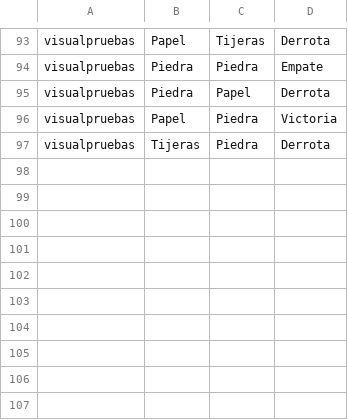
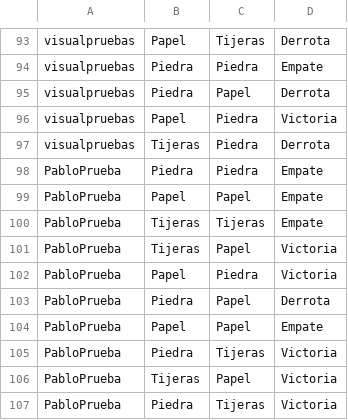
Before and after one commit to visualpablo4/Piedra-Papel-Tijera-IABD, a CSV file: src/data/historial_partidas.csv, drawn as a sheet; only a part is shown, gaps mark what is left out.

```diff
--- a/src/data/historial_partidas.csv
+++ b/src/data/historial_partidas.csv
@@ -97 +97,11 @@ visualpruebas,Papel,Piedra,Victoria
 visualpruebas,Tijeras,Piedra,Derrota
+PabloPrueba,Piedra,Piedra,Empate
+PabloPrueba,Papel,Papel,Empate
+PabloPrueba,Tijeras,Tijeras,Empate
+PabloPrueba,Tijeras,Papel,Victoria
+PabloPrueba,Papel,Piedra,Victoria
+PabloPrueba,Piedra,Papel,Derrota
+PabloPrueba,Papel,Papel,Empate
+PabloPrueba,Piedra,Tijeras,Victoria
+PabloPrueba,Tijeras,Papel,Victoria
+PabloPrueba,Piedra,Tijeras,Victoria
```
Also changed, not shown: 1 other file.
